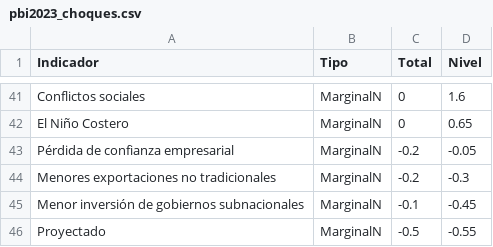
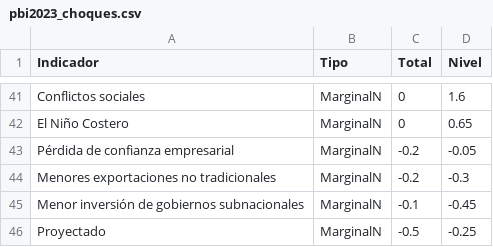
Before and after one commit to vfuentesc/IPE_DataViz, a CSV file: PBI/pbi2023_choques.csv, drawn as a sheet; only a part is shown, gaps mark what is left out; the diff covers the shown part only.

```diff
--- a/PBI/pbi2023_choques.csv
+++ b/PBI/pbi2023_choques.csv
@@ -45,2 +45,2 @@ Menores exportaciones no tradicionales,MarginalN,-0.2,-0.3
 Menor inversión de gobiernos subnacionales,MarginalN,-0.1,-0.45
-Proyectado,MarginalN,-0.5,-0.55
+Proyectado,MarginalN,-0.5,-0.25
```
Also changed, not shown: 9 edited cells elsewhere in this file.
